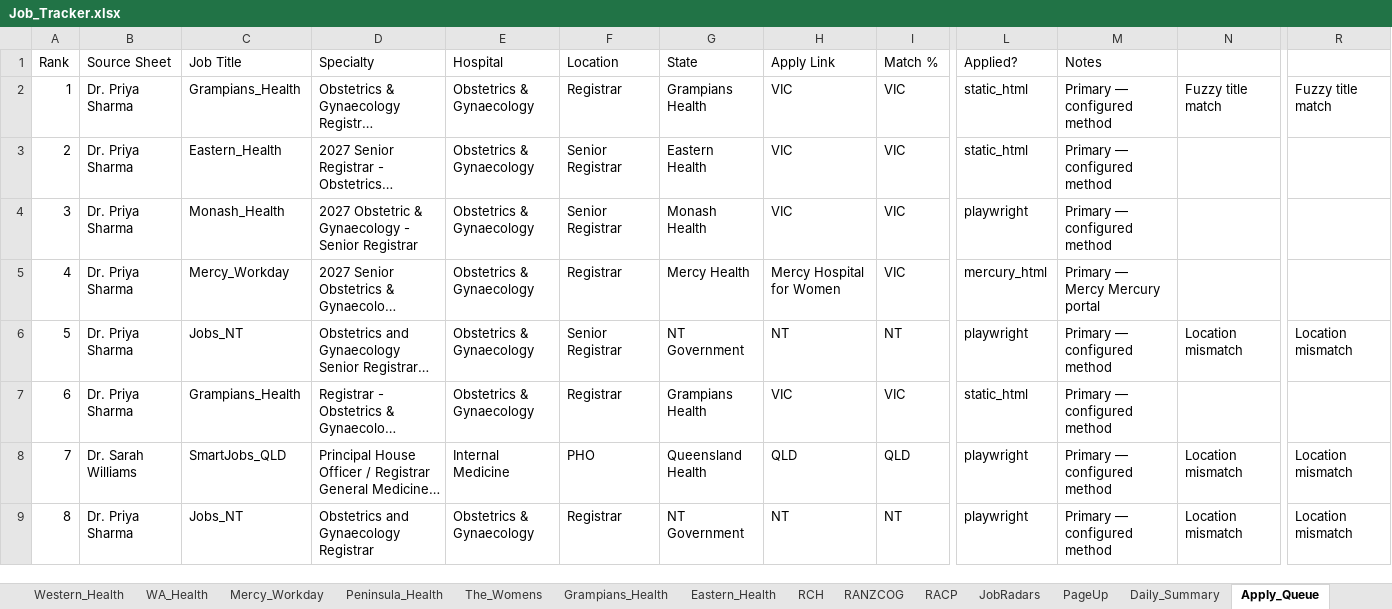
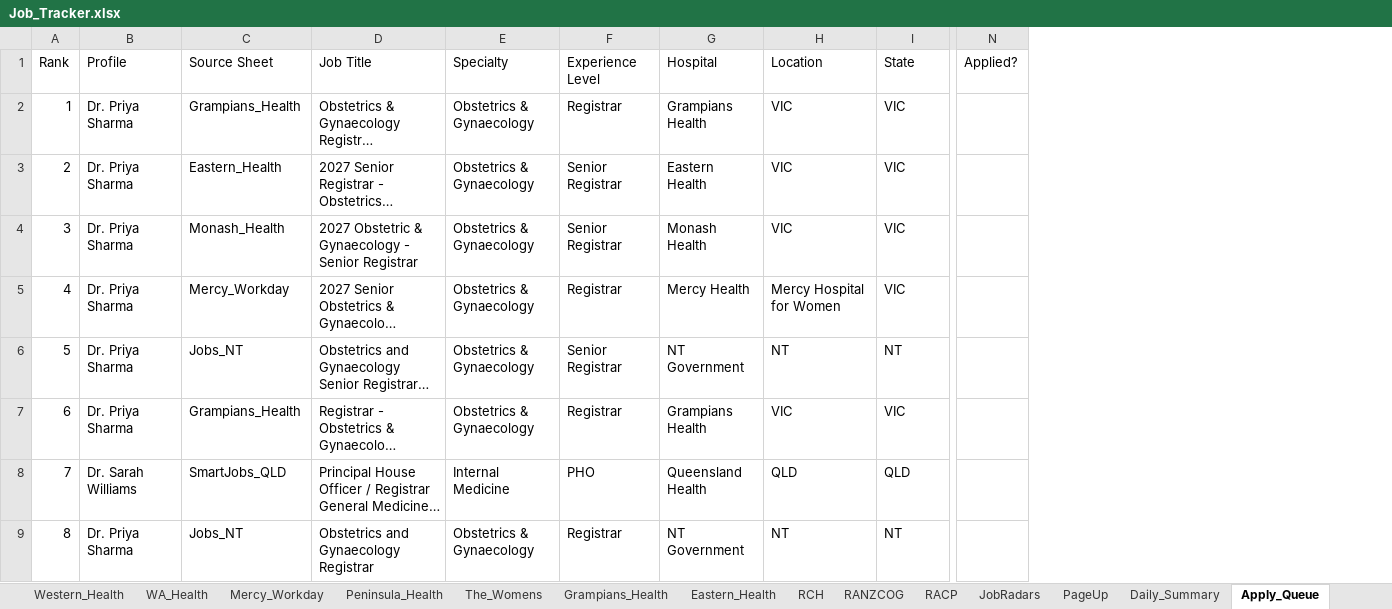
Before and after one commit to umang8954/Doctor-Australia-Job-Collector, an Excel workbook: Job_Tracker.xlsx, sheet Apply_Queue, drawn as a sheet; only a part is shown, gaps mark what is left out; long unchanged cells end in …; values as stored, in another font and other column widths than the file's, no borders; removed rows and columns are numbered as before the commit, all else as after; the diff covers the shown part only; the diff names each change by its address in the sheet, - before the commit and + after, or states it on an @@ line.

```diff
--- a/Job_Tracker.xlsx (sheet Apply_Queue)
+++ b/Job_Tracker.xlsx (sheet Apply_Queue)
-column L (Applied?), rows 2-9: static_html | static_html | playwright | mercury_html | playwright | static_html | playwright | playwright
-column M (Notes), rows 2-9: Primary — configured method | Primary — configured method | Primary — configured method | Primary — Mercy Mercury portal | Primary — configured method | Primary — configured method | Primary — configured method | Primary — configured method
-column N, rows 2-9: Fuzzy title match |  |  |  | Location mismatch |  | Location mismatch | Location mismatch
-column R, rows 2-9: Fuzzy title match |  |  |  | Location mismatch |  | Location mismatch | Location mismatch
+column N (Applied?), empty
-B1: Source Sheet
+B1: Profile
-C1: Job Title
+C1: Source Sheet
-D1: Specialty
+D1: Job Title
-E1: Hospital
+E1: Specialty
-F1: Location
+F1: Experience Level
-G1: State
+G1: Hospital
-H1: Apply Link
+H1: Location
-I1: Match %
+I1: State
```
Also changed, not shown: 1 removed column and 4 edited cells elsewhere in this sheet, sheet The_Womens, sheet Careers_VIC, sheet RANZCOG, sheet JobRadars, sheet RCH, sheet PageUp, 11 more sheets, other sheet tabs, 3 other files.
